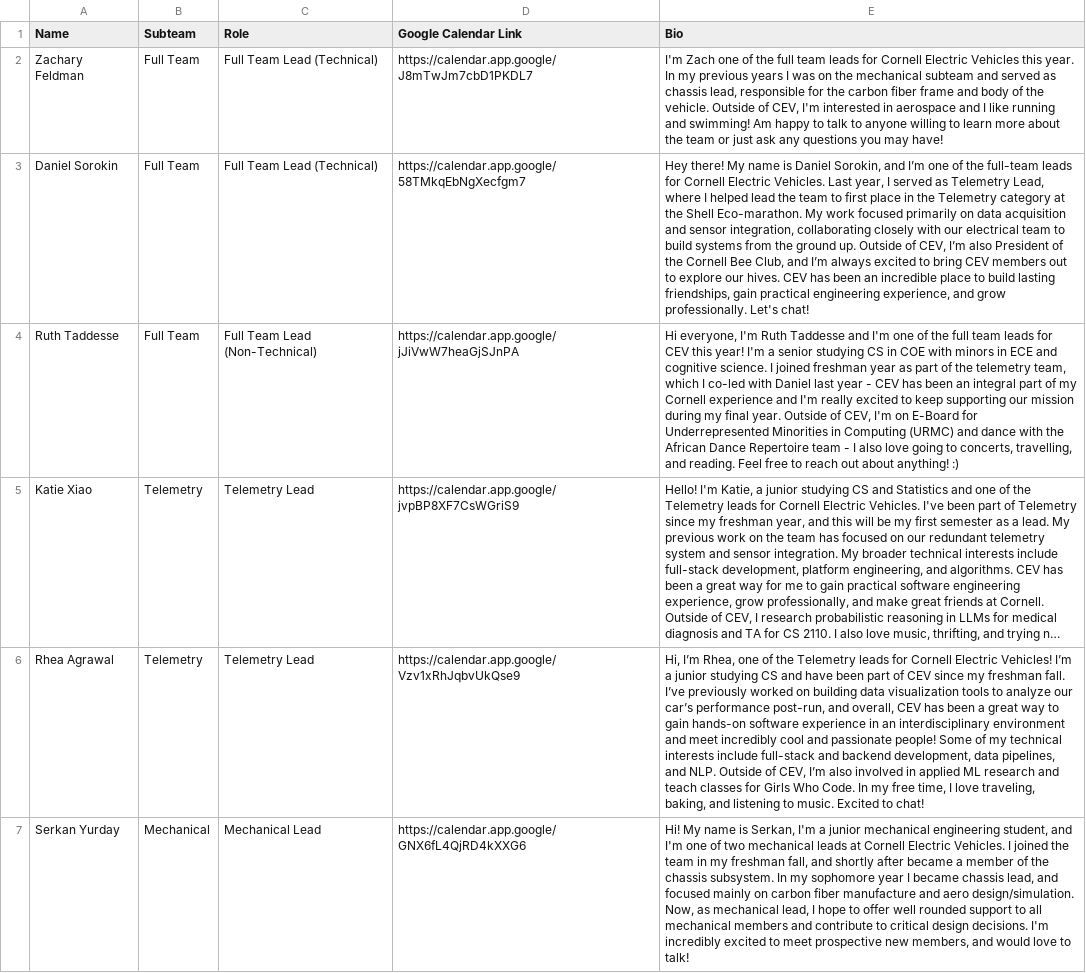
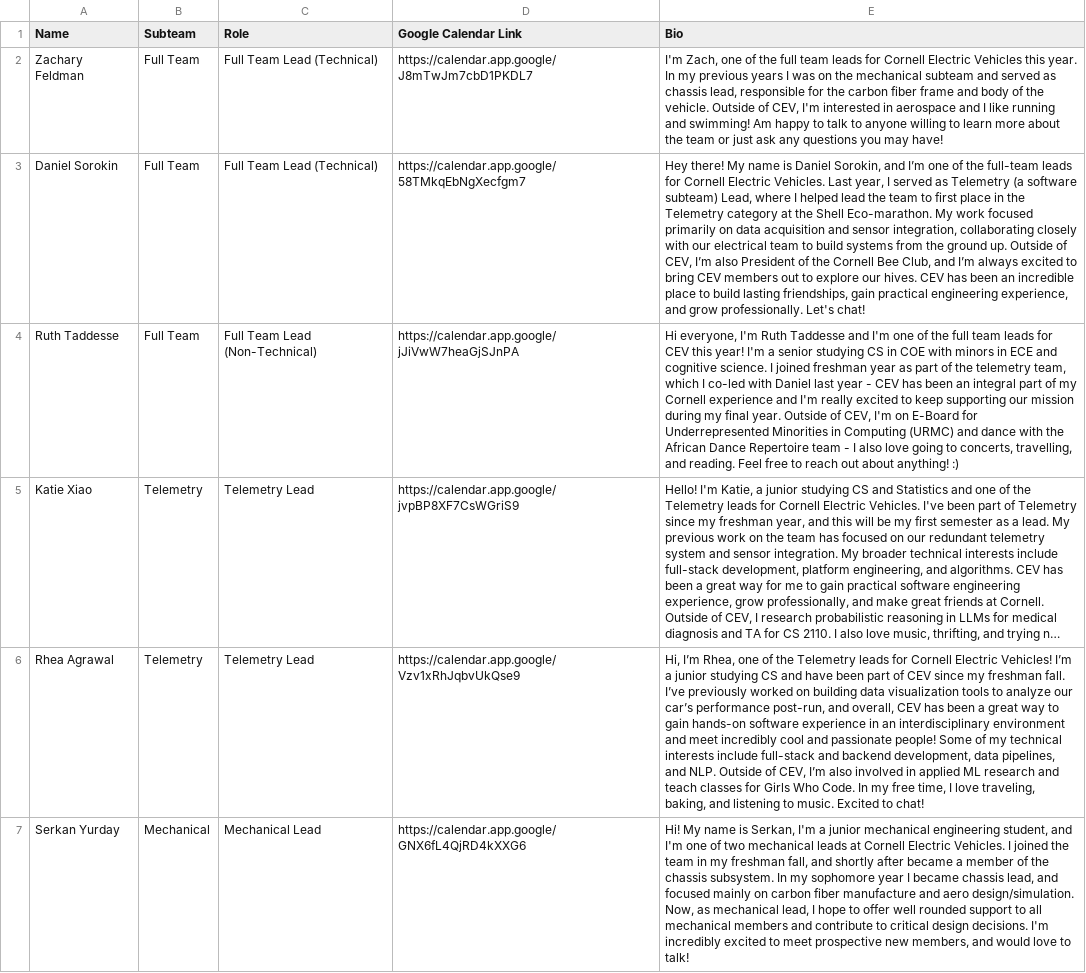
Before and after one commit to ChickenCoupe/ev-website, a CSV file: src/data/coffee-chats.csv, drawn as a sheet; only a part is shown; long unchanged cells end in …; the diff covers the shown part only; the diff names each change by its address in the sheet, - before the commit and + after, or states it on an @@ line.

```diff
--- a/src/data/coffee-chats.csv
+++ b/src/data/coffee-chats.csv
-E2 (Bio): I'm Zach one of…
+E2 (Bio): I'm Zach, one of…
-E3 (Bio): …as Telemetry Lead, where…
+E3 (Bio): …as Telemetry (a software subteam) Lead, where…
```
Also changed, not shown: 1 added row and 6 edited cells elsewhere in this file, 2 other files.
